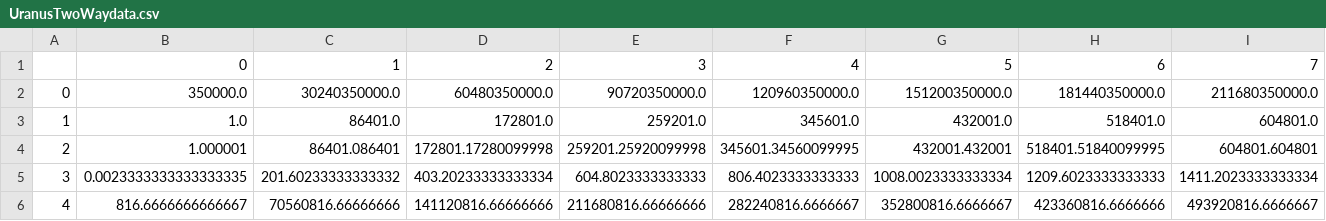
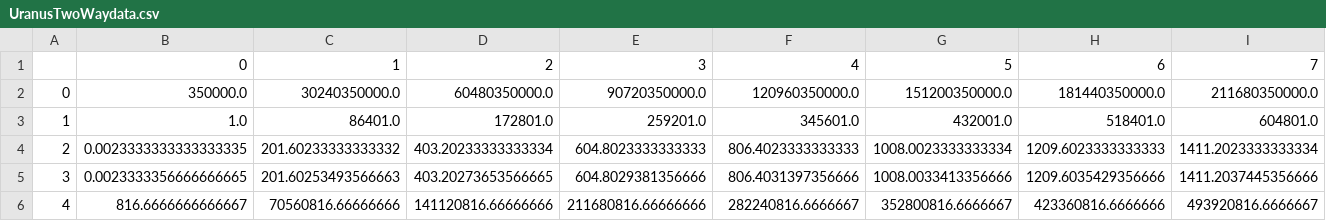
Before and after one commit to WoodChuck28/NinaProject, a CSV file: PlanetData/UranusTwoWaydata.csv, drawn as a sheet; only a part is shown; removed rows and columns are numbered as before the commit, all else as after; rows hold the shown columns only; the diff names each change by its address in the sheet, - before the commit and + after, or states it on an @@ line.

```diff
--- a/PlanetData/UranusTwoWaydata.csv
+++ b/PlanetData/UranusTwoWaydata.csv
-row 4: 2 | 1.000001 | 86401.086401 | 172801.17280099998 | 259201.25920099998 | 345601.34560099995 | 432001.432001 | 518401.51840099995 | 604801.604801
-A4: 3
+A4: 2
+row 5: 3 | 0.0023333356666666665 | 201.60253493566663 | 403.20273653566665 | 604.8029381356666 | 806.4031397356666 | 1008.0033413356666 | 1209.6035429356666 | 1411.2037445356666
```
Also changed, not shown: PlanetData/JupiterThreeWaydata.csv, PlanetData/NeptuneOneWaydata.csv, 15 other files.
